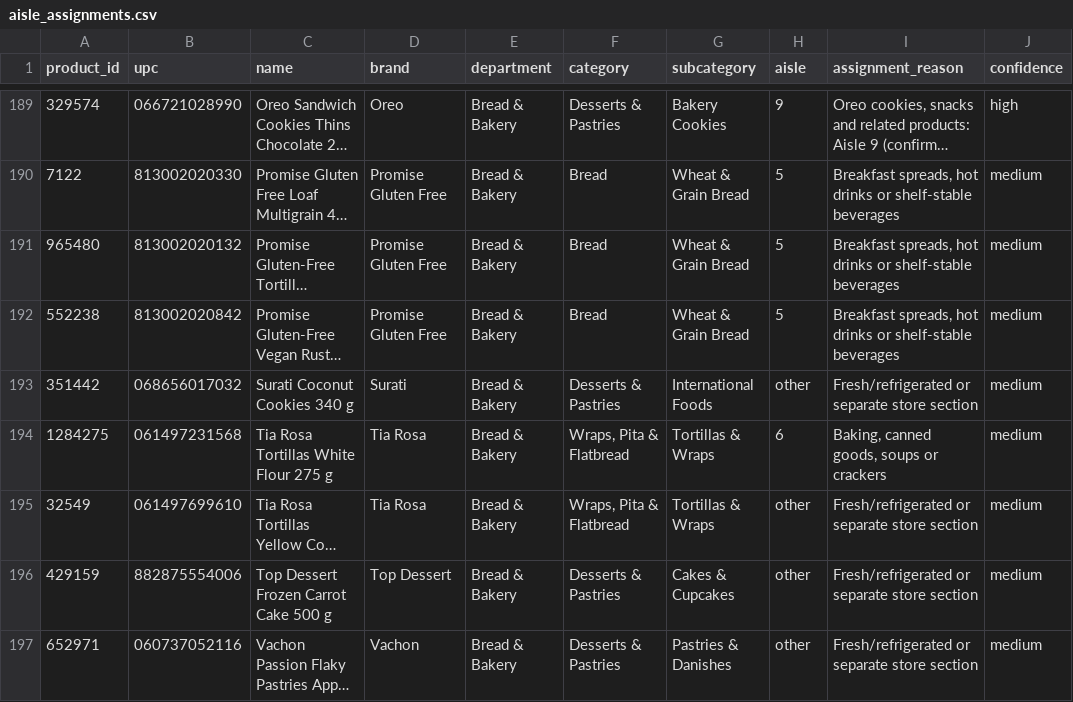
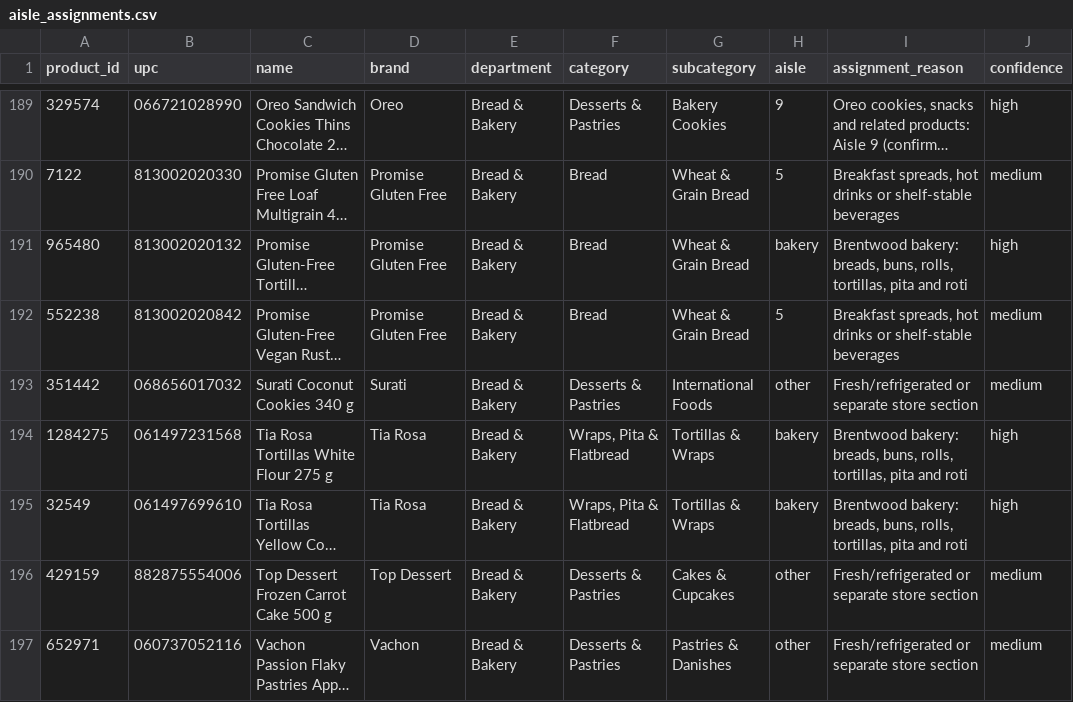
Before and after one commit to musadsaiyed/FreshCo-Brentwood-Aisle-Finder, a CSV file: aisle_assignments.csv, drawn as a sheet; only a part is shown, gaps mark what is left out; long unchanged cells end in …; the diff covers the shown part only; the diff names each change by its address in the sheet, - before the commit and + after, or states it on an @@ line.

Commit message:
Updated Bakery and Aisle 2

```diff
--- a/aisle_assignments.csv
+++ b/aisle_assignments.csv
-H191 (aisle): 5
+H191 (aisle): bakery
-I191 (assignment_reason): Breakfast spreads, hot drinks or shelf-stable beverages
+I191 (assignment_reason): Brentwood bakery: breads, buns, rolls, tortillas, pita and roti
-J191 (confidence): medium
+J191 (confidence): high
-H194 (aisle): 6
+H194 (aisle): bakery
-I194 (assignment_reason): Baking, canned goods, soups or crackers
+I194 (assignment_reason): Brentwood bakery: breads, buns, rolls, tortillas, pita and roti
-J194:J195 (confidence): medium
+J194:J195 (confidence): high
-H195 (aisle): other
+H195 (aisle): bakery
-I195 (assignment_reason): Fresh/refrigerated or separate store section
+I195 (assignment_reason): Brentwood bakery: breads, buns, rolls, tortillas, pita and roti
```
Also changed, not shown: 12 added rows and 75 edited cells elsewhere in this file, 3 other files.
